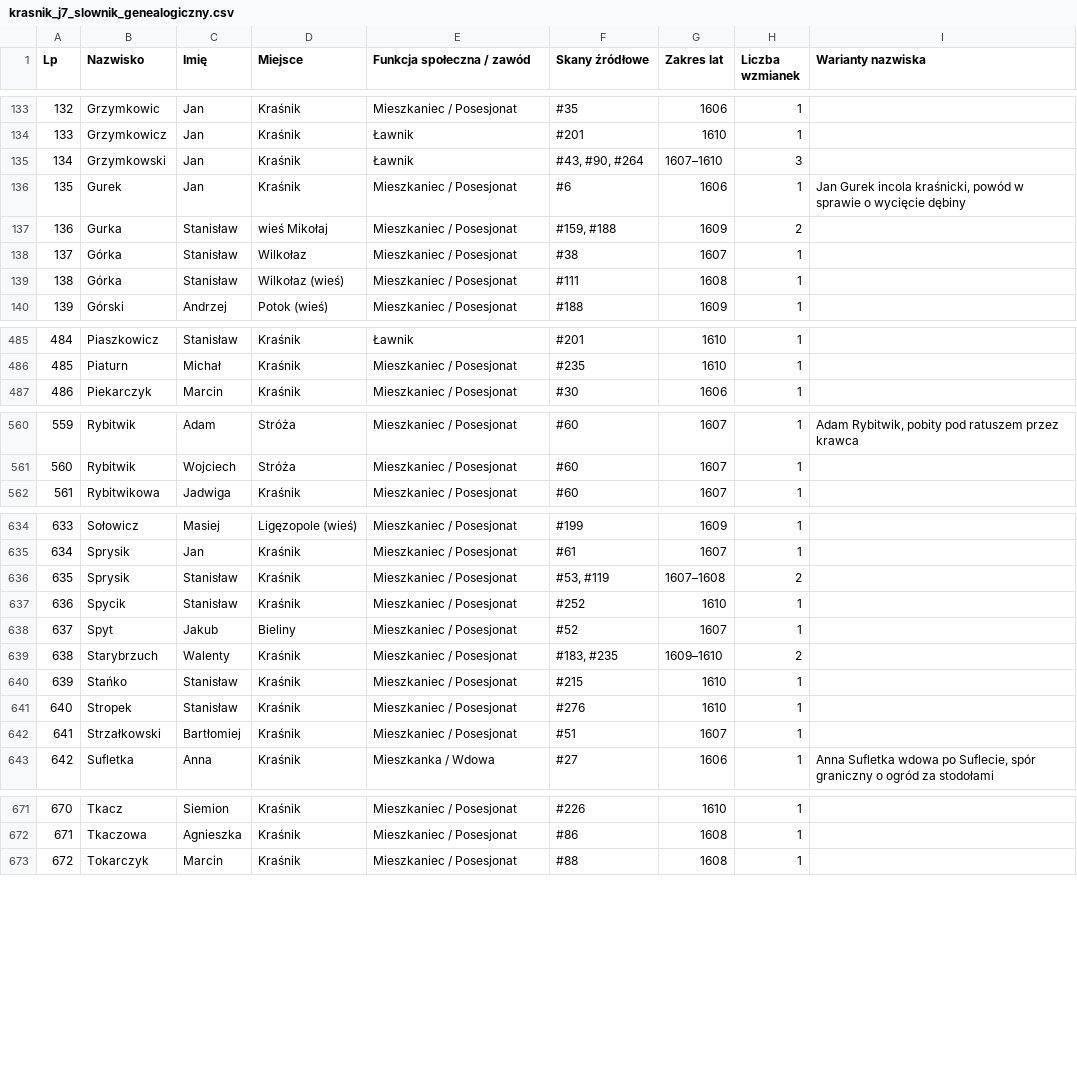
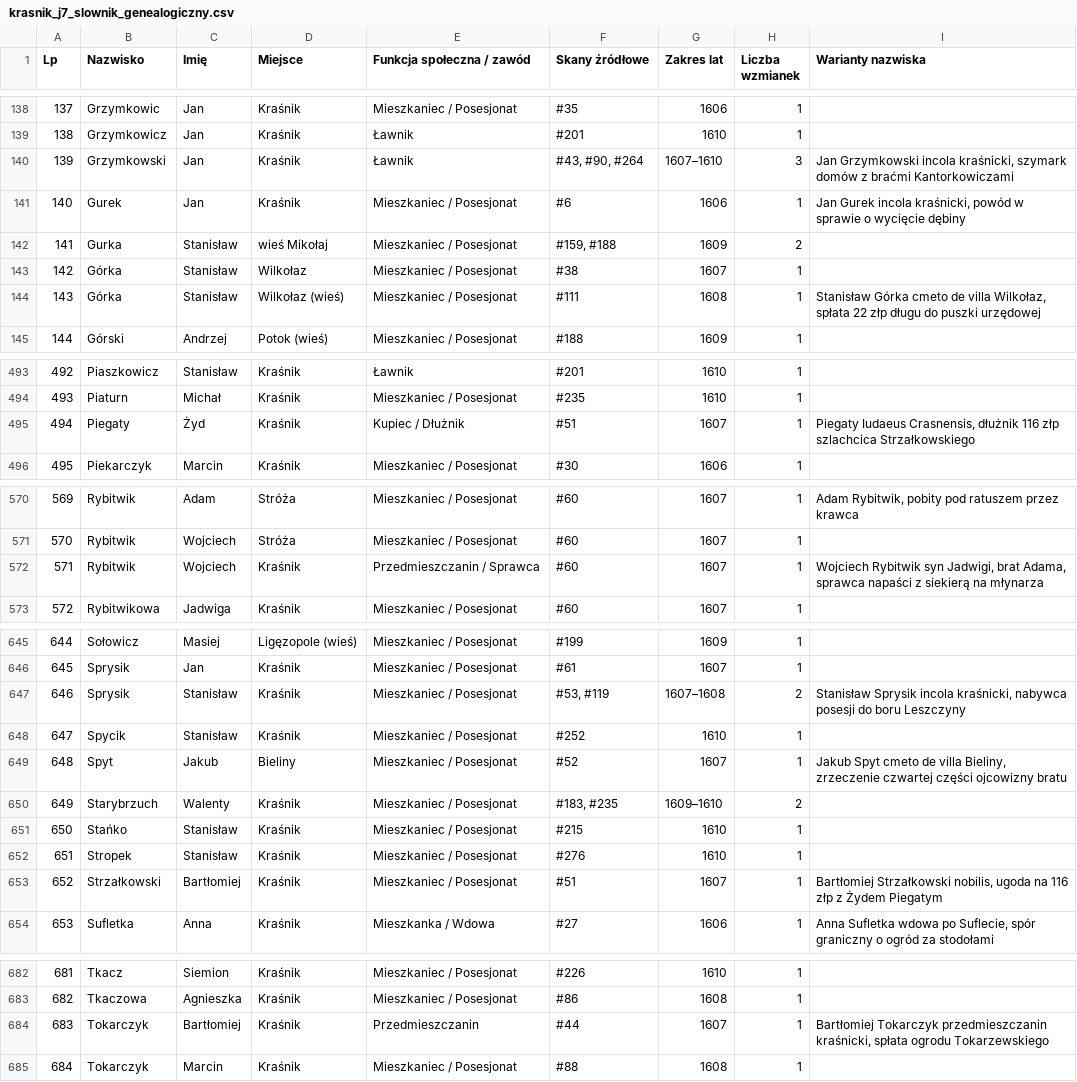
Before and after one commit to Uriel9191/Gen, a CSV file: krasnik_j7_slownik_genealogiczny.csv, drawn as a sheet; only a part is shown, gaps mark what is left out; addresses are those after the commit; the diff covers the shown part only; the diff names each change by its address in the sheet, - before the commit and + after, or states it on an @@ line.

```diff
--- a/krasnik_j7_slownik_genealogiczny.csv
+++ b/krasnik_j7_slownik_genealogiczny.csv
@@ column A (Lp) renumbered from row 28 down @@
-I140 (Warianty nazwiska): (empty)
+I140 (Warianty nazwiska): Jan Grzymkowski incola kraśnicki, szymark domów z braćmi Kantorkowiczami
-I144 (Warianty nazwiska): (empty)
+I144 (Warianty nazwiska): Stanisław Górka cmeto de villa Wilkołaz, spłata 22 złp długu do puszki urzędowej
+row 495: 494 | Piegaty | Żyd | Kraśnik | Kupiec / Dłużnik | #51 | 1607 | 1 | Piegaty Iudaeus Crasnensis, dłużnik 116 złp szlachcica Strzałkowskiego
+row 572: 571 | Rybitwik | Wojciech | Kraśnik | Przedmieszczanin / Sprawca | #60 | 1607 | 1 | Wojciech Rybitwik syn Jadwigi, brat Adama, sprawca napaści z siekierą na młynarza
-I647 (Warianty nazwiska): (empty)
+I647 (Warianty nazwiska): Stanisław Sprysik incola kraśnicki, nabywca posesji do boru Leszczyny
-I649 (Warianty nazwiska): (empty)
+I649 (Warianty nazwiska): Jakub Spyt cmeto de villa Bieliny, zrzeczenie czwartej części ojcowizny bratu
-I653 (Warianty nazwiska): (empty)
+I653 (Warianty nazwiska): Bartłomiej Strzałkowski nobilis, ugoda na 116 złp z Żydem Piegatym
+row 684: 683 | Tokarczyk | Bartłomiej | Kraśnik | Przedmieszczanin | #44 | 1607 | 1 | Bartłomiej Tokarczyk przedmieszczanin kraśnicki, spłata ogrodu Tokarzewskiego
```
Also changed, not shown: 9 added rows and 19 edited cells elsewhere in this file, 2 other files.
